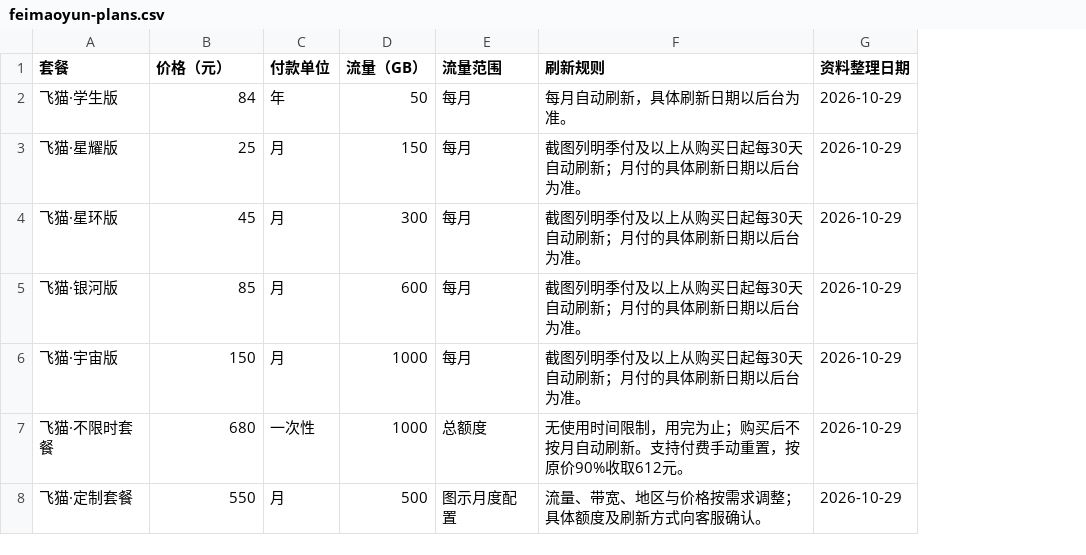
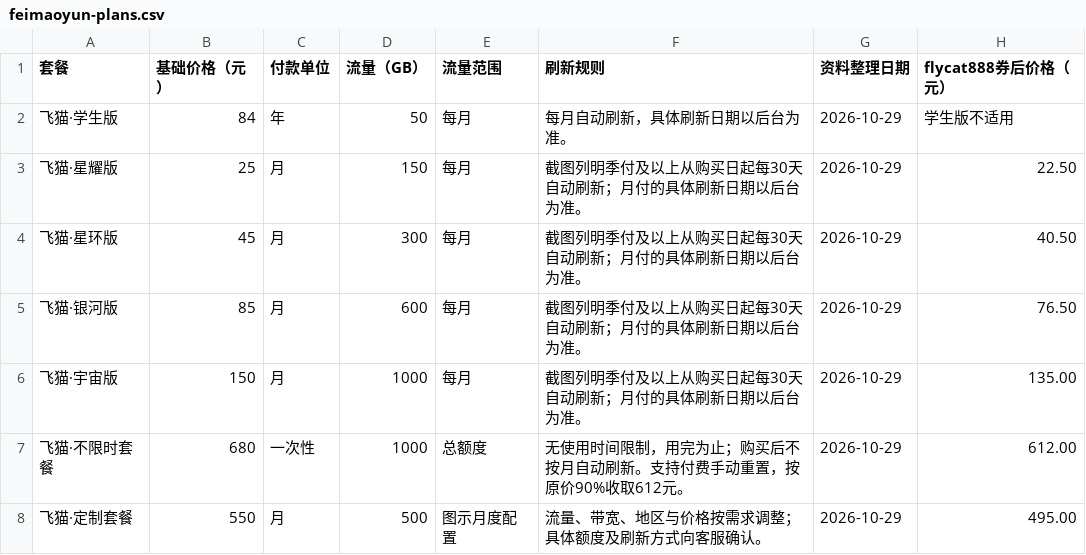
Before and after one commit to yinxingren588/jcvpn.blog, a CSV file: data/feimaoyun-plans.csv, drawn as a sheet; the diff names each change by its address in the sheet, - before the commit and + after, or states it on an @@ line.

Commit message:
Add Flycat nine percent payable coupon with student exclusion and eligible prices

```diff
--- a/data/feimaoyun-plans.csv
+++ b/data/feimaoyun-plans.csv
+column H (flycat888券后价格（元）), rows 2-8: 学生版不适用 | 22.50 | 40.50 | 76.50 | 135.00 | 612.00 | 495.00
-B1: 价格（元）
+B1: 基础价格（元）
```
Also changed, not shown: 12 other files.
